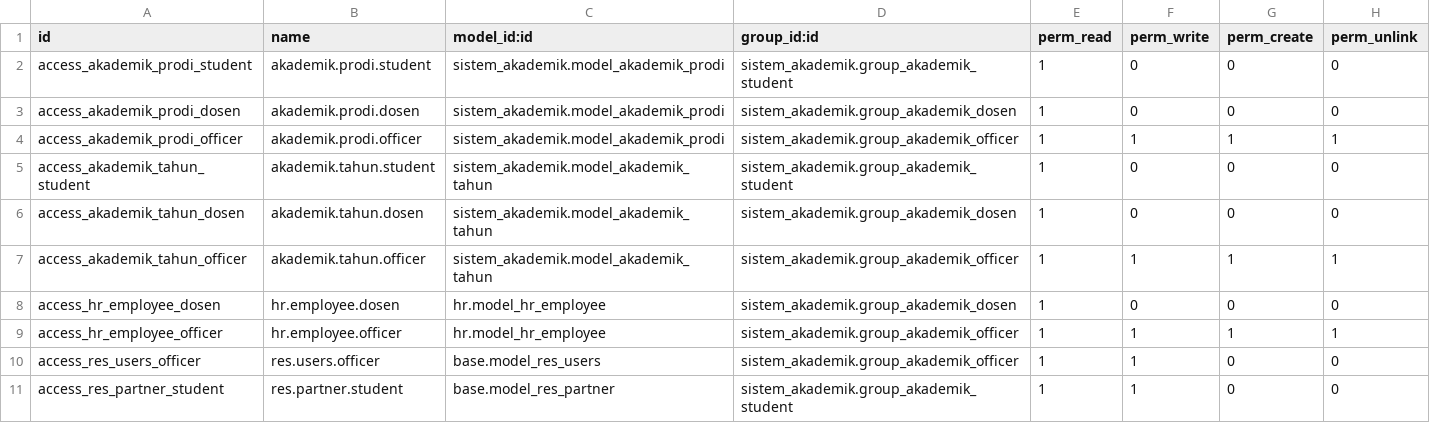
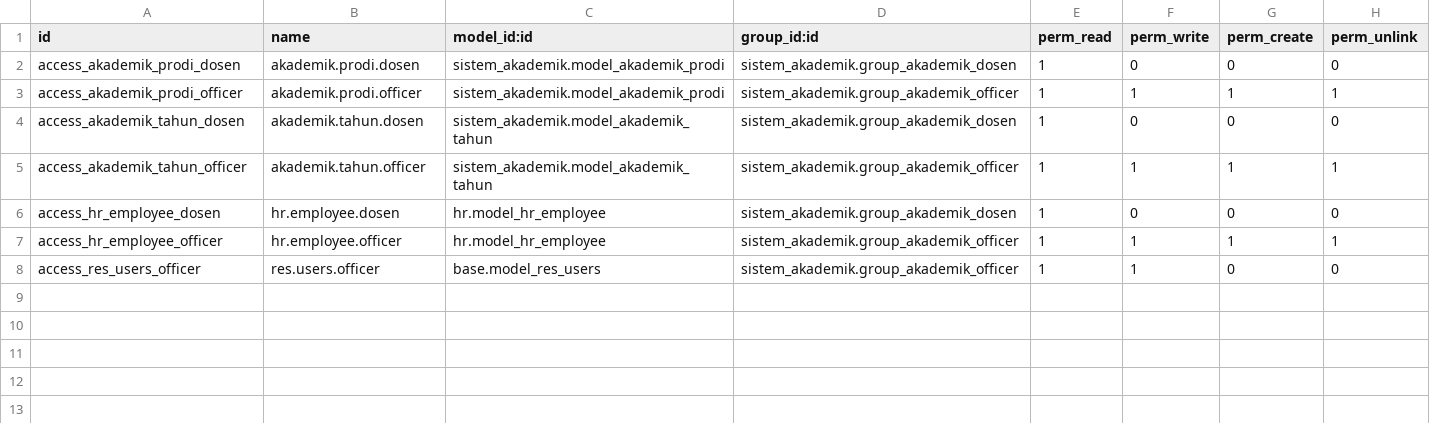
Before and after one commit to hajrilmalik82/akademik-modul-odoo, a CSV file: akademik_dosen/security/ir.model.access.csv, drawn as a sheet; the diff names each change by its address in the sheet, - before the commit and + after, or states it on an @@ line.

```diff
--- a/akademik_dosen/security/ir.model.access.csv
+++ b/akademik_dosen/security/ir.model.access.csv
-row 2: access_akademik_prodi_student | akademik.prodi.student | sistem_akademik.model_akademik_prodi | sistem_akademik.group_akademik_student | 1 | 0 | 0 | 0
-row 5: access_akademik_tahun_student | akademik.tahun.student | sistem_akademik.model_akademik_tahun | sistem_akademik.group_akademik_student | 1 | 0 | 0 | 0
-row 11: access_res_partner_student | res.partner.student | base.model_res_partner | sistem_akademik.group_akademik_student | 1 | 1 | 0 | 0
```
Also changed, not shown: sistem_akademik/security/ir.model.access.csv, 20 other files.
